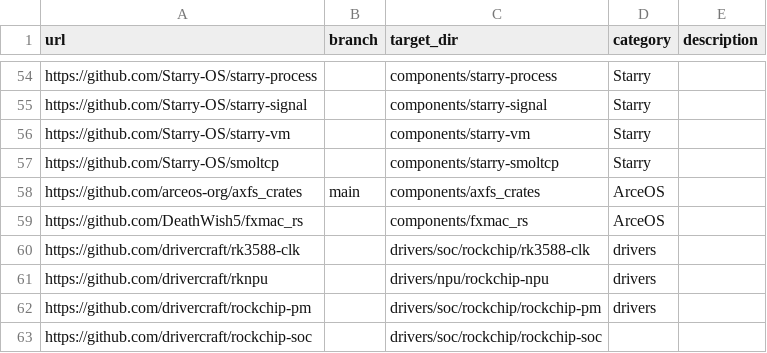
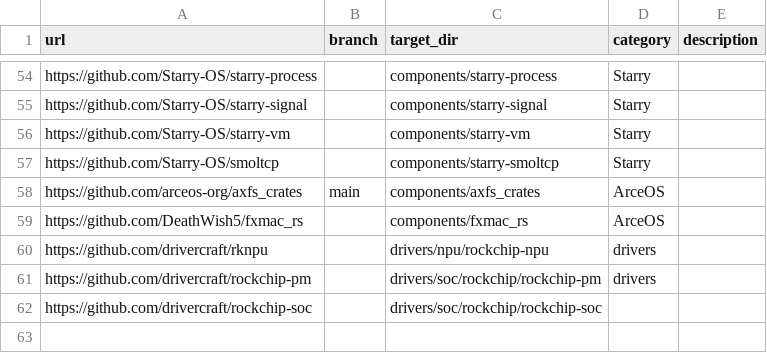
Before and after one commit to zKurisu/tgoskits, a CSV file: scripts/repo/repos.csv, drawn as a sheet; only a part is shown, gaps mark what is left out.

Commit message:
feat(rockchip-soc): migrate RK3588 clocks (#384)
* feat: Refactor Rockchip clock management for RK3588

- Introduced new clock IDs for NPU in `mod.rs` and `gate.rs`.
- Implemented NPU clock rate retrieval and setting in `peripheral.rs`.
- Updated clock error handling in `error.rs` for better clarity.
- Refactored USB clock handling to accommodate new NPU clocks.
- Adjusted dependencies in various configuration files to reflect the new structure.
- Removed legacy references to `rk3588-clk` in favor of a unified `rockchip-soc` module.
- Enhanced test coverage for NPU clock functionalities.

* feat: update feature names from rk3588-clk to rockchip-soc in configuration files

* feat: 删除 Rust 工具链配置文件 rust-toolchain.toml

* fix(axbuild): stabilize stale tests

```diff
--- a/scripts/repo/repos.csv
+++ b/scripts/repo/repos.csv
@@ -59,3 +59,2 @@ https://github.com/arceos-org/axfs_crates,main,components/axfs_crates,ArceOS,
 https://github.com/DeathWish5/fxmac_rs,,components/fxmac_rs,ArceOS,
-https://github.com/drivercraft/rk3588-clk,,drivers/soc/rockchip/rk3588-clk,drivers,
 https://github.com/drivercraft/rknpu,,drivers/npu/rockchip-npu,drivers,
```
Also changed, not shown: 51 other files.
